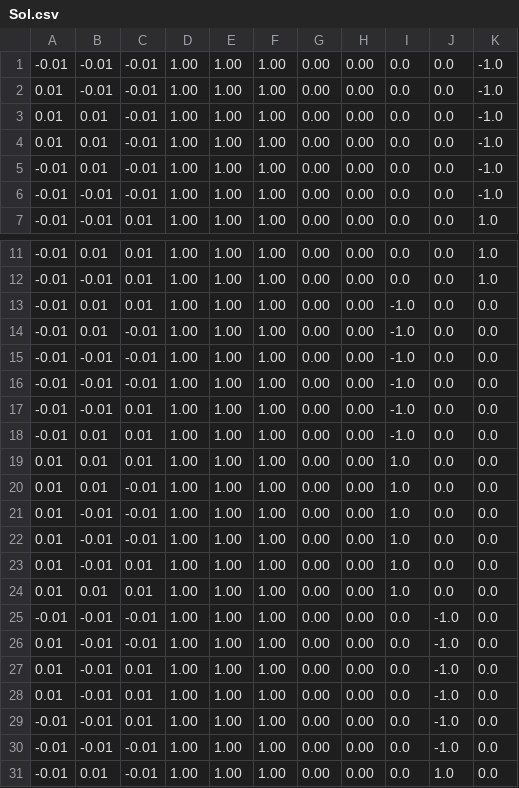
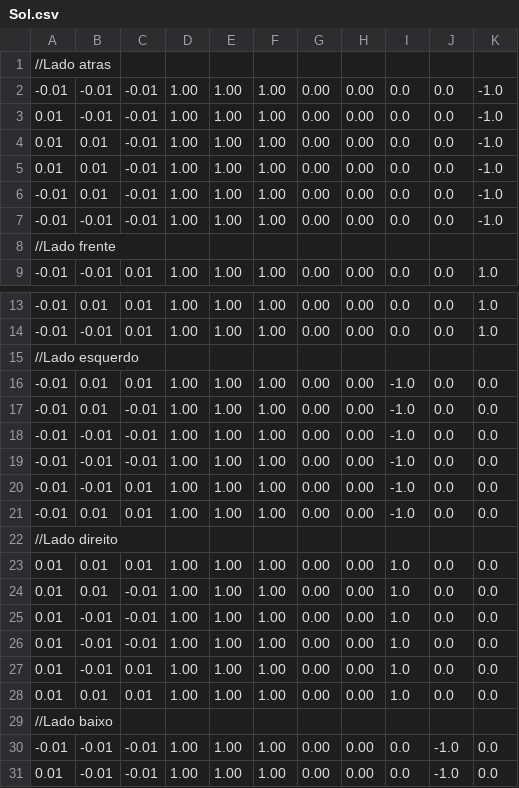
Before and after one commit to dudaeitelven/GLFW_TDE3, a CSV file: res/arquivos/Sol.csv, drawn as a sheet; only a part is shown, gaps mark what is left out; the shorter side is filled out with more unchanged rows; the diff covers the shown part only; the diff names each change by its address in the sheet, - before the commit and + after, or states it on an @@ line.

```diff
--- a/res/arquivos/Sol.csv
+++ b/res/arquivos/Sol.csv
+row 1: //Lado atras
+row 8: //Lado frente
+row 15: //Lado esquerdo
+row 22: //Lado direito
+row 29: //Lado baixo
```
Also changed, not shown: 1 added row elsewhere in this file, res/arquivos/Chamine.csv, res/arquivos/Paredes.csv, 5 other files.
